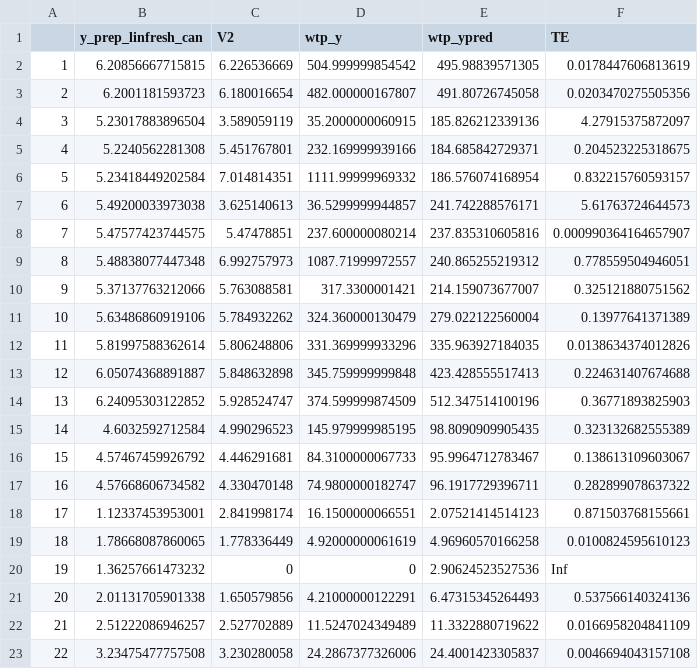
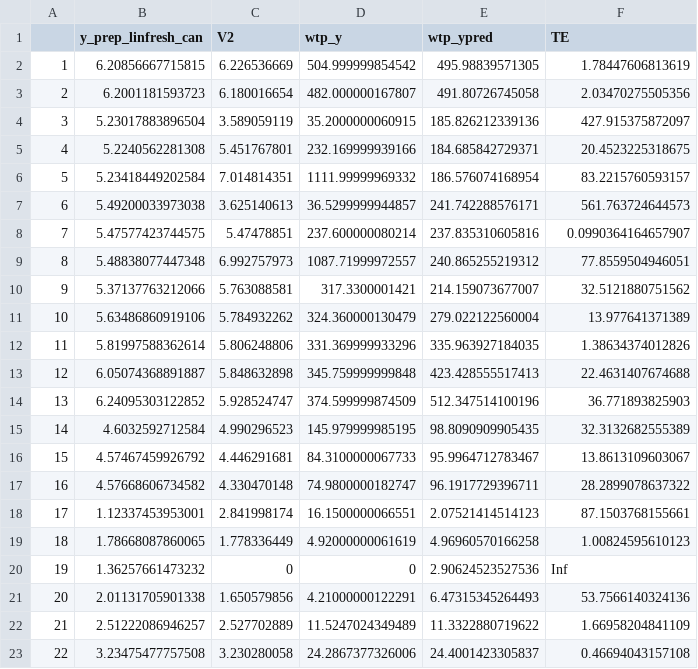
Before and after one commit to ericasare1/WetlandMetagression, a CSV file: data/linfreshwater_can_TE.csv, drawn as a sheet.

```diff
--- a/data/linfreshwater_can_TE.csv
+++ b/data/linfreshwater_can_TE.csv
@@ -1,23 +1,23 @@
 "","y_prep_linfresh_can","V2","wtp_y","wtp_ypred","TE"
-"1",6.20856667715815,6.226536669,504.999999854542,495.98839571305,0.0178447606813619
-"2",6.2001181593723,6.180016654,482.000000167807,491.80726745058,0.0203470275505356
-"3",5.23017883896504,3.589059119,35.2000000060915,185.826212339136,4.27915375872097
-"4",5.2240562281308,5.451767801,232.169999939166,184.685842729371,0.204523225318675
-"5",5.23418449202584,7.014814351,1111.99999969332,186.576074168954,0.832215760593157
-"6",5.49200033973038,3.625140613,36.5299999944857,241.742288576171,5.61763724644573
-"7",5.47577423744575,5.47478851,237.600000080214,237.835310605816,0.000990364164657907
-"8",5.48838077447348,6.992757973,1087.71999972557,240.865255219312,0.778559504946051
-"9",5.37137763212066,5.763088581,317.3300001421,214.159073677007,0.325121880751562
-"10",5.63486860919106,5.784932262,324.360000130479,279.022122560004,0.13977641371389
-"11",5.81997588362614,5.806248806,331.369999933296,335.963927184035,0.0138634374012826
-"12",6.05074368891887,5.848632898,345.759999999848,423.428555517413,0.224631407674688
-"13",6.24095303122852,5.928524747,374.599999874509,512.347514100196,0.36771893825903
-"14",4.6032592712584,4.990296523,145.979999985195,98.8090909905435,0.323132682555389
-"15",4.57467459926792,4.446291681,84.3100000067733,95.9964712783467,0.138613109603067
-"16",4.57668606734582,4.330470148,74.9800000182747,96.1917729396711,0.282899078637322
-"17",1.12337453953001,2.841998174,16.1500000066551,2.07521414514123,0.871503768155661
-"18",1.78668087860065,1.778336449,4.92000000061619,4.96960570166258,0.0100824595610123
+"1",6.20856667715815,6.226536669,504.999999854542,495.98839571305,1.78447606813619
+"2",6.2001181593723,6.180016654,482.000000167807,491.80726745058,2.03470275505356
+"3",5.23017883896504,3.589059119,35.2000000060915,185.826212339136,427.915375872097
+"4",5.2240562281308,5.451767801,232.169999939166,184.685842729371,20.4523225318675
+"5",5.23418449202584,7.014814351,1111.99999969332,186.576074168954,83.2215760593157
+"6",5.49200033973038,3.625140613,36.5299999944857,241.742288576171,561.763724644573
+"7",5.47577423744575,5.47478851,237.600000080214,237.835310605816,0.0990364164657907
+"8",5.48838077447348,6.992757973,1087.71999972557,240.865255219312,77.8559504946051
+"9",5.37137763212066,5.763088581,317.3300001421,214.159073677007,32.5121880751562
+"10",5.63486860919106,5.784932262,324.360000130479,279.022122560004,13.977641371389
+"11",5.81997588362614,5.806248806,331.369999933296,335.963927184035,1.38634374012826
+"12",6.05074368891887,5.848632898,345.759999999848,423.428555517413,22.4631407674688
+"13",6.24095303122852,5.928524747,374.599999874509,512.347514100196,36.771893825903
+"14",4.6032592712584,4.990296523,145.979999985195,98.8090909905435,32.3132682555389
+"15",4.57467459926792,4.446291681,84.3100000067733,95.9964712783467,13.8613109603067
+"16",4.57668606734582,4.330470148,74.9800000182747,96.1917729396711,28.2899078637322
+"17",1.12337453953001,2.841998174,16.1500000066551,2.07521414514123,87.1503768155661
+"18",1.78668087860065,1.778336449,4.92000000061619,4.96960570166258,1.00824595610123
 "19",1.36257661473232,0,0,2.90624523527536,Inf
-"20",2.01131705901338,1.650579856,4.21000000122291,6.47315345264493,0.537566140324136
-"21",2.51222086946257,2.527702889,11.5247024349489,11.3322880719622,0.0166958204841109
-"22",3.23475477757508,3.230280058,24.2867377326006,24.4001423305837,0.0046694043157108
+"20",2.01131705901338,1.650579856,4.21000000122291,6.47315345264493,53.7566140324136
+"21",2.51222086946257,2.527702889,11.5247024349489,11.3322880719622,1.66958204841109
+"22",3.23475477757508,3.230280058,24.2867377326006,24.4001423305837,0.46694043157108
```
Also changed, not shown: data/linfreshwater_TE.csv, 4 other files.
